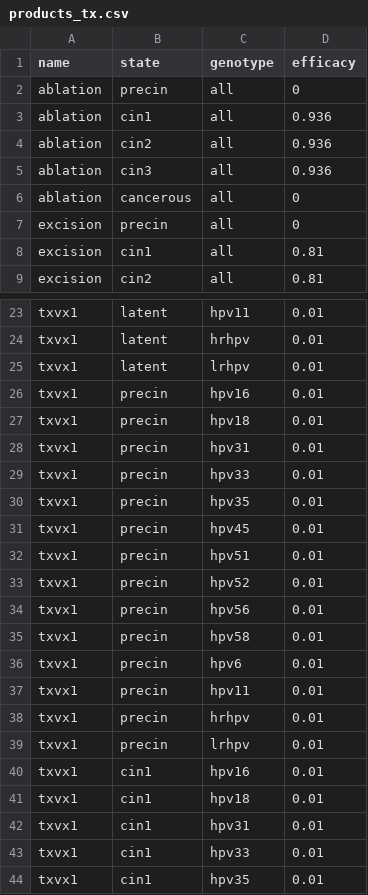
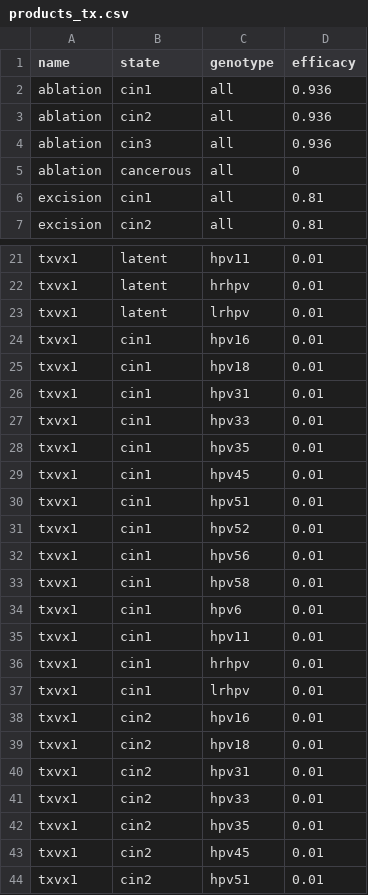
Before and after one commit to InstituteforDiseaseModeling/hpvsim, a CSV file: hpvsim/data/products_tx.csv, drawn as a sheet; only a part is shown, gaps mark what is left out; the shorter side is filled out with more unchanged rows; the diff covers the shown part only; the diff names each change by its address in the sheet, - before the commit and + after, or states it on an @@ line.

```diff
--- a/hpvsim/data/products_tx.csv
+++ b/hpvsim/data/products_tx.csv
-row 2: ablation | precin | all | 0
-row 7: excision | precin | all | 0
-row 26: txvx1 | precin | hpv16 | 0.01
-row 27: txvx1 | precin | hpv18 | 0.01
-row 28: txvx1 | precin | hpv31 | 0.01
-row 29: txvx1 | precin | hpv33 | 0.01
-row 30: txvx1 | precin | hpv35 | 0.01
-row 31: txvx1 | precin | hpv45 | 0.01
-row 32: txvx1 | precin | hpv51 | 0.01
-row 33: txvx1 | precin | hpv52 | 0.01
-row 34: txvx1 | precin | hpv56 | 0.01
-row 35: txvx1 | precin | hpv58 | 0.01
-row 36: txvx1 | precin | hpv6 | 0.01
-row 37: txvx1 | precin | hpv11 | 0.01
-row 38: txvx1 | precin | hrhpv | 0.01
-row 39: txvx1 | precin | lrhpv | 0.01
```
Also changed, not shown: 14 removed rows elsewhere in this file, hpvsim/data/products_dx.csv.
